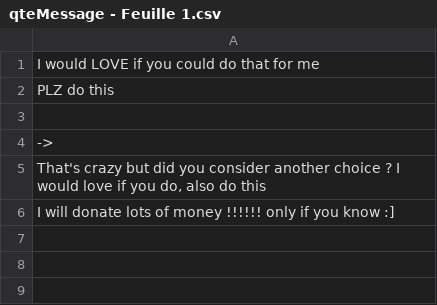
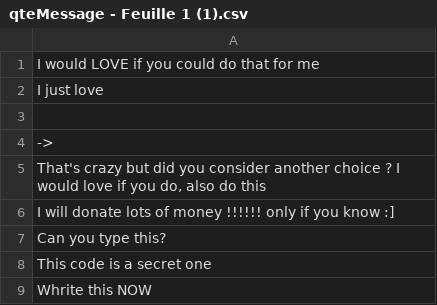
Before and after one commit to PaulOwO/GGJ-2024, a CSV file: StreamerGame/Assets/Data/qteMessage - Feuille 1 (1).csv (was StreamerGame/Assets/Data/qteMessage - Feuille 1.csv), drawn as a sheet.

```diff
--- a/StreamerGame/Assets/Data/qteMessage - Feuille 1.csv
+++ b/StreamerGame/Assets/Data/qteMessage - Feuille 1 (1).csv
@@ -1,3 +1,3 @@
 I would LOVE if you could do that for me
-PLZ do this
+I just love
 
@@ -6 +6,4 @@ PLZ do this
 I will donate lots of money !!!!!! only if you know :]
+Can you type this?
+This code is a secret one
+Whrite this NOW
```
Also changed, not shown: 19 other files.
